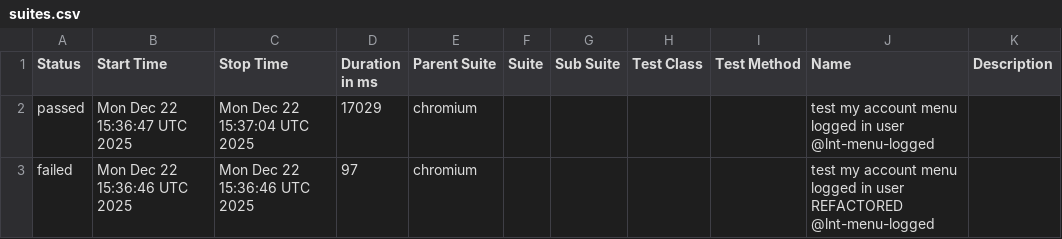
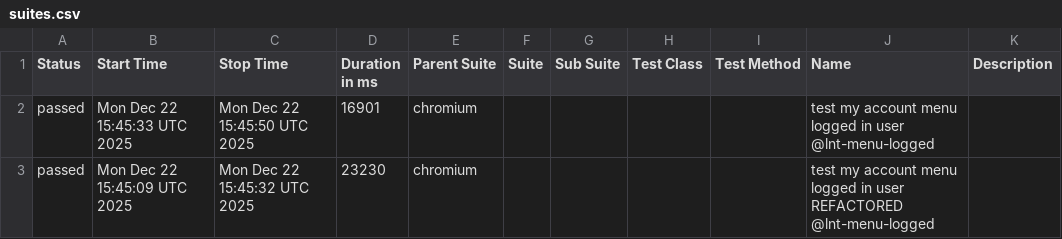
Before and after one commit to Serhiinv/typescript-playwright, a CSV file: allure-report/data/suites.csv, drawn as a sheet.

```diff
--- a/allure-report/data/suites.csv
+++ b/allure-report/data/suites.csv
@@ -1,3 +1,3 @@
 "Status","Start Time","Stop Time","Duration in ms","Parent Suite","Suite","Sub Suite","Test Class","Test Method","Name","Description"
-"passed","Mon Dec 22 15:36:47 UTC 2025","Mon Dec 22 15:37:04 UTC 2025","17029","chromium","","","","","test my account menu logged in user @lnt-menu-logged",""
-"failed","Mon Dec 22 15:36:46 UTC 2025","Mon Dec 22 15:36:46 UTC 2025","97","chromium","","","","","test my account menu logged in user REFACTORED @lnt-menu-logged",""
+"passed","Mon Dec 22 15:45:33 UTC 2025","Mon Dec 22 15:45:50 UTC 2025","16901","chromium","","","","","test my account menu logged in user @lnt-menu-logged",""
+"passed","Mon Dec 22 15:45:09 UTC 2025","Mon Dec 22 15:45:32 UTC 2025","23230","chromium","","","","","test my account menu logged in user REFACTORED @lnt-menu-logged",""
```
Also changed, not shown: 28 other files.
